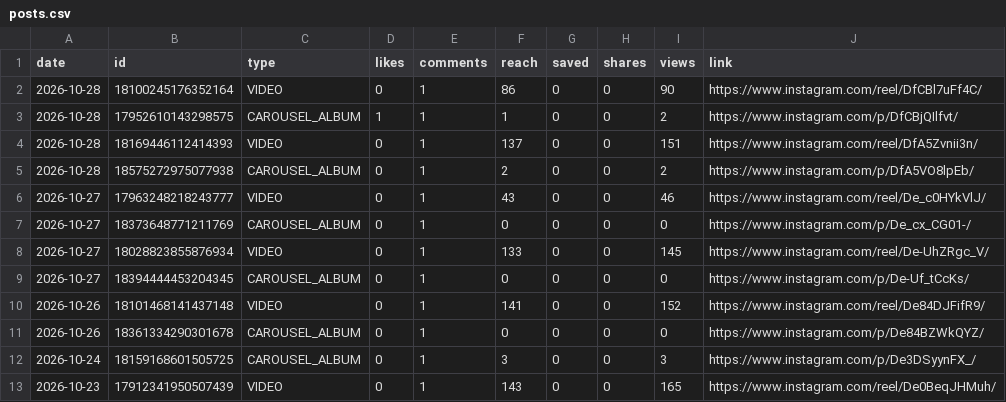
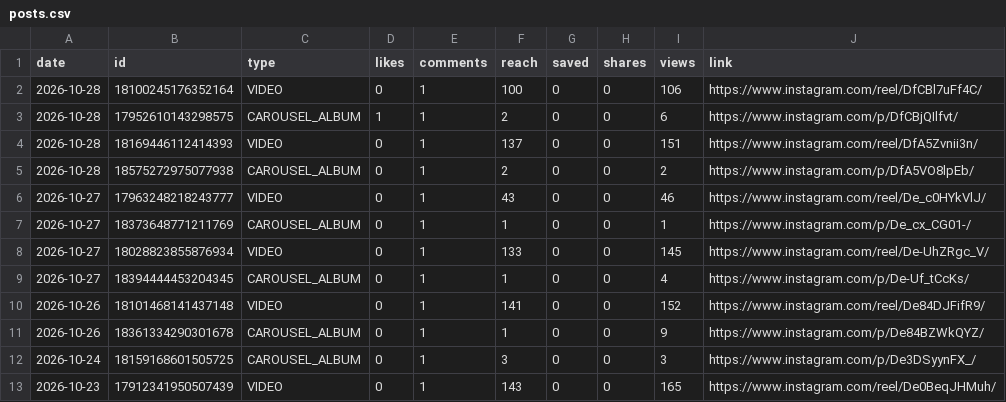
Before and after one commit to medical3820/market-vitals-instagram, a CSV file: metrics/posts.csv, drawn as a sheet; only a part is shown.

```diff
--- a/metrics/posts.csv
+++ b/metrics/posts.csv
@@ -1,4 +1,4 @@
 date,id,type,likes,comments,reach,saved,shares,views,link
-2026-10-28,18100245176352164,VIDEO,0,1,86,0,0,90,https://www.instagram.com/reel/DfCBl7uFf4C/
-2026-10-28,17952610143298575,CAROUSEL_ALBUM,1,1,1,0,0,2,https://www.instagram.com/p/DfCBjQIlfvt/
+2026-10-28,18100245176352164,VIDEO,0,1,100,0,0,106,https://www.instagram.com/reel/DfCBl7uFf4C/
+2026-10-28,17952610143298575,CAROUSEL_ALBUM,1,1,2,0,0,6,https://www.instagram.com/p/DfCBjQIlfvt/
 2026-10-28,18169446112414393,VIDEO,0,1,137,0,0,151,https://www.instagram.com/reel/DfA5Zvnii3n/
@@ -6,7 +6,7 @@ date,id,type,likes,comments,reach,saved,shares,views,link
 2026-10-27,17963248218243777,VIDEO,0,1,43,0,0,46,https://www.instagram.com/reel/De_c0HYkVlJ/
-2026-10-27,18373648771211769,CAROUSEL_ALBUM,0,1,0,0,0,0,https://www.instagram.com/p/De_cx_CG01-/
+2026-10-27,18373648771211769,CAROUSEL_ALBUM,0,1,1,0,0,1,https://www.instagram.com/p/De_cx_CG01-/
 2026-10-27,18028823855876934,VIDEO,0,1,133,0,0,145,https://www.instagram.com/reel/De-UhZRgc_V/
-2026-10-27,18394444453204345,CAROUSEL_ALBUM,0,1,0,0,0,0,https://www.instagram.com/p/De-Uf_tCcKs/
+2026-10-27,18394444453204345,CAROUSEL_ALBUM,0,1,1,0,0,4,https://www.instagram.com/p/De-Uf_tCcKs/
 2026-10-26,18101468141437148,VIDEO,0,1,141,0,0,152,https://www.instagram.com/reel/De84DJFifR9/
-2026-10-26,18361334290301678,CAROUSEL_ALBUM,0,1,0,0,0,0,https://www.instagram.com/p/De84BZWkQYZ/
+2026-10-26,18361334290301678,CAROUSEL_ALBUM,0,1,1,0,0,9,https://www.instagram.com/p/De84BZWkQYZ/
 2026-10-24,18159168601505725,CAROUSEL_ALBUM,0,1,3,0,0,3,https://www.instagram.com/p/De3DSyynFX_/
```
Also changed, not shown: metrics/history.csv.
